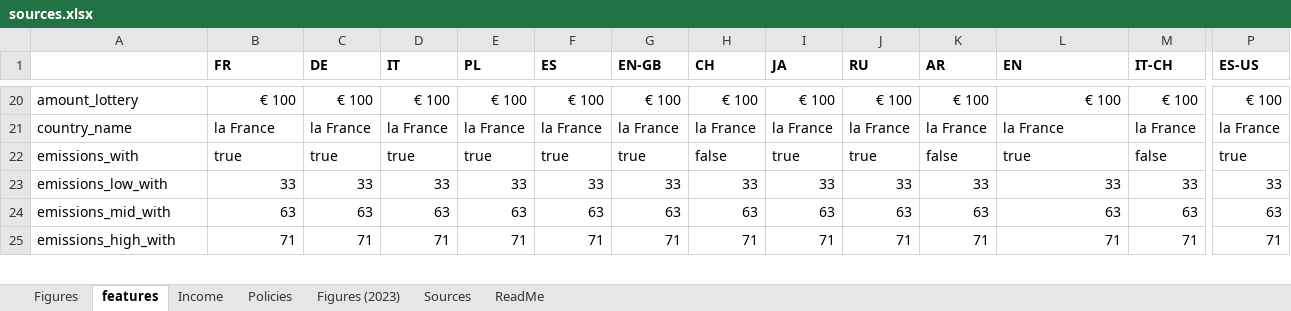
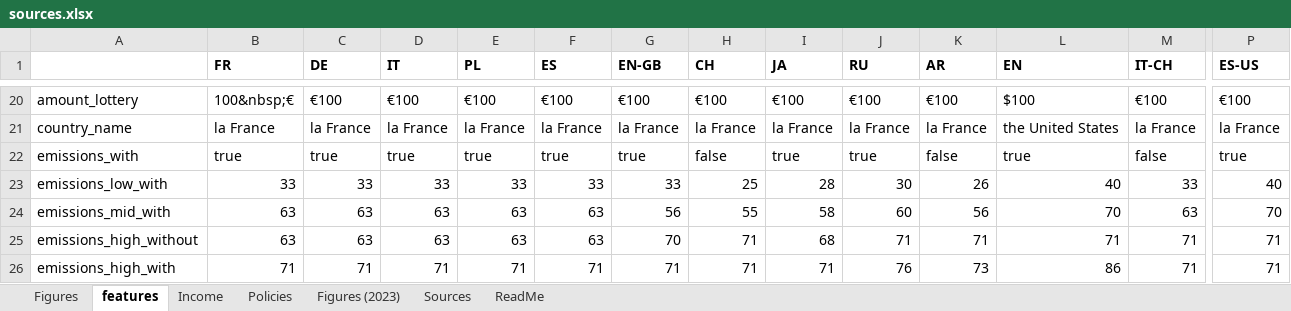
Before and after one commit to bixiou/robustness_global_redistr, an Excel workbook: questionnaire/sources.xlsx, sheet features, drawn as a sheet; only a part is shown, gaps mark what is left out; values as stored, in another font and other column widths than the file's, no borders; addresses are those after the commit; rows hold the shown columns only; the diff covers the shown part only; the diff names each change by its address in the sheet, - before the commit and + after, or states it on an @@ line.

```diff
--- a/questionnaire/sources.xlsx (sheet features)
+++ b/questionnaire/sources.xlsx (sheet features)
-B20 (FR): € 100
+B20 (FR): 100&nbsp;€
-C20 (DE): € 100
+C20 (DE): €100
-D20 (IT): € 100
+D20 (IT): €100
-E20 (PL): € 100
+E20 (PL): €100
-F20 (ES): € 100
+F20 (ES): €100
-G20 (EN-GB): € 100
+G20 (EN-GB): €100
-H20 (CH): € 100
+H20 (CH): €100
-I20 (JA): € 100
+I20 (JA): €100
-J20 (RU): € 100
+J20 (RU): €100
-K20 (AR): € 100
+K20 (AR): €100
-L20 (EN): € 100
+L20 (EN): $100
-M20 (IT-CH): € 100
+M20 (IT-CH): €100
-P20 (ES-US): € 100
+P20 (ES-US): €100
-L21 (EN): la France
+L21 (EN): the United States
-H23 (CH): 33
+H23 (CH): 25
-I23 (JA): 33
+I23 (JA): 28
-J23 (RU): 33
+J23 (RU): 30
-K23 (AR): 33
+K23 (AR): 26
-L23 (EN): 33
+L23 (EN): 40
-P23 (ES-US): 33
+P23 (ES-US): 40
-G24 (EN-GB): 63
+G24 (EN-GB): 56
-H24 (CH): 63
+H24 (CH): 55
-I24 (JA): 63
+I24 (JA): 58
-J24 (RU): 63
+J24 (RU): 60
-K24 (AR): 63
+K24 (AR): 56
-L24 (EN): 63
+L24 (EN): 70
-P24 (ES-US): 63
+P24 (ES-US): 70
+row 25: emissions_high_without | 63 | 63 | 63 | 63 | 63 | 70 | 71 | 68 | 71 | 71 | 71 | 71 | 71
-J26 (RU): 71
+J26 (RU): 76
-K26 (AR): 71
+K26 (AR): 73
-L26 (EN): 71
+L26 (EN): 86
```
Also changed, not shown: 2 added rows and 243 edited cells elsewhere in this sheet, sheet Figures, 2 other files.
